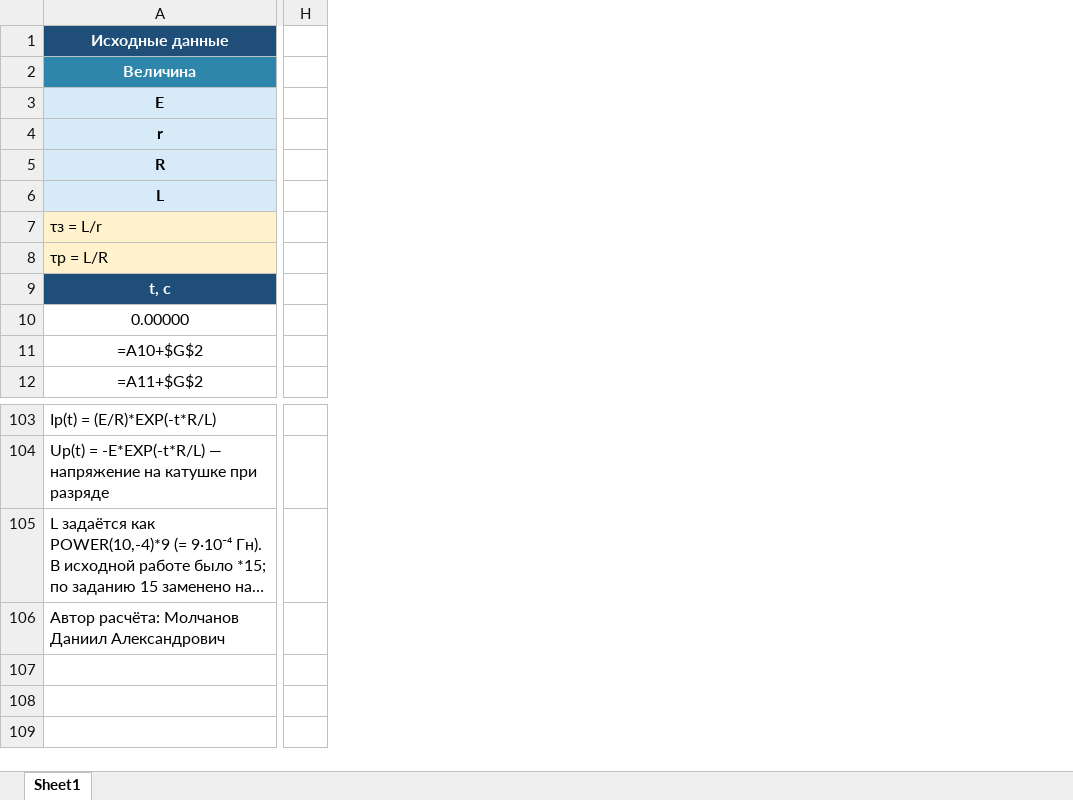
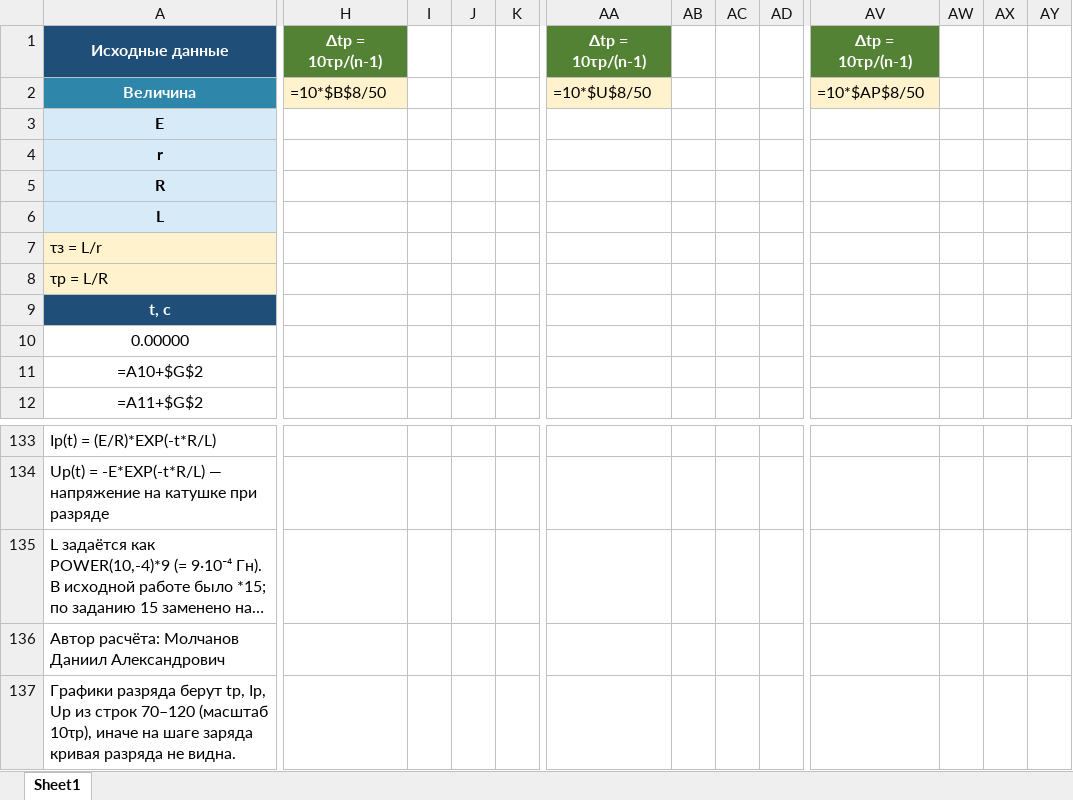
Before and after one commit to itkodovaya/UNI, an Excel workbook: Daniil/задание 1.xlsx, sheet Sheet1, drawn as a sheet; only a part is shown, gaps mark what is left out; long unchanged cells end in …; values as stored, in another font and other column widths than the file's, no borders; formulas without a stored value are shown as written; charts and pictures not drawn; removed rows and columns are numbered as before the commit, all else as after; rows hold the shown columns only; the diff covers the shown part only; the diff names each change by its address in the sheet, - before the commit and + after, or states it on an @@ line.

```diff
--- a/Daniil/задание 1.xlsx (sheet Sheet1)
+++ b/Daniil/задание 1.xlsx (sheet Sheet1)
-column H, empty
+column H, rows 1-2: Δtр = 10τр/(n-1) | =10*$B$8/50
+column I, empty
+column J, empty
+column K, empty
+column AA, rows 1-2: Δtр = 10τр/(n-1) | =10*$U$8/50
+column AB, empty
+column AC, empty
+column AD, empty
+column AV, rows 1-2: Δtр = 10τр/(n-1) | =10*$AP$8/50
+column AW, empty
+column AX, empty
+column AY, empty
+row 137: Графики разряда берут tр, Iр, Uр из строк 70–120 (масштаб 10τр), иначе на шаге заряда кривая разряда не видна.
```
Also changed, not shown: 30 added rows, 7 removed columns and 282 edited cells elsewhere in this sheet, charts or pictures, 1 other file.
